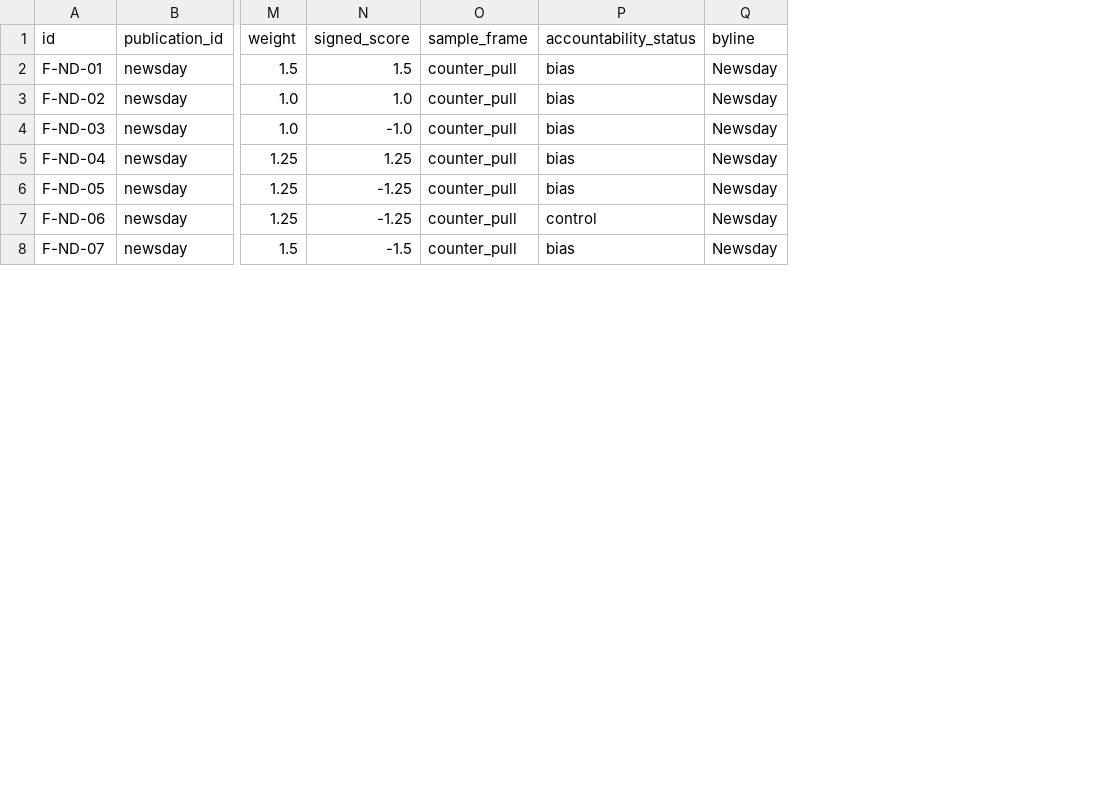
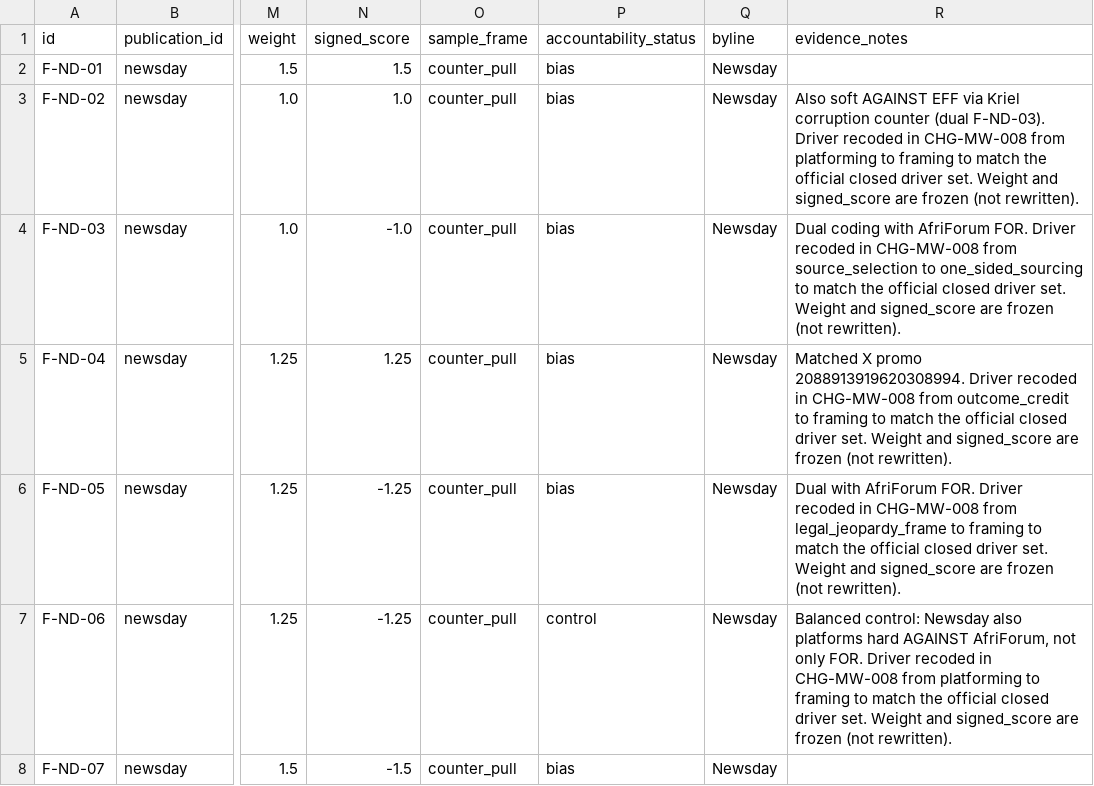
Before and after one commit to GrokForum/mediawatch-sa, a CSV file: data/newsday_pilot_findings.csv, drawn as a sheet; only a part is shown, gaps mark what is left out; the diff covers the shown part only; the diff names each change by its address in the sheet, - before the commit and + after, or states it on an @@ line.

Commit message:
RFC-CHG-MW-008: fail closed, pin the v1 lock, retag pre-v1 frames
Exit non-zero when collector errors are logged; do not overwrite the
locked candidates file without an explicit flag; cap response size.
Pin candidate and draw sha256 in the lock. Freeze historical weights
and signed scores in a test. Retag the nine pre-v1 neutral_random
findings as legacy_neutral, and make roll-up option (b) leave that
tag off the locked v1 weight. Record the frozen-weight recode note
in the CSVs, fix the missing space in the JSON notes, require the
denylist file, and drop the unreachable 9d7b194 STATUS citation.

```diff
--- a/data/newsday_pilot_findings.csv
+++ b/data/newsday_pilot_findings.csv
+column R (evidence_notes), rows 3-7: Also soft AGAINST EFF via Kriel corruption counter (dual F-ND-03). Driver recoded in CHG-MW-008 from platforming to framing to match the official closed driver set. Weight and signed_score are frozen (not rewritten). | Dual coding with AfriForum FOR. Driver recoded in CHG-MW-008 from source_selection to one_sided_sourcing to match the official closed driver set. Weight and signed_score are frozen (not rewritten). | Matched X promo 2088913919620308994. Driver recoded in CHG-MW-008 from outcome_credit to framing to match the official closed driver set. Weight and signed_score are frozen (not rewritten). | Dual with AfriForum FOR. Driver recoded in CHG-MW-008 from legal_jeopardy_frame to framing to match the official closed driver set. Weight and signed_score are frozen (not rewritten). | Balanced control: Newsday also platforms hard AGAINST AfriForum, not only FOR. Driver recoded in CHG-MW-008 from platforming to framing to match the official closed driver set. Weight and signed_score are frozen (not rewritten).
```
Also changed, not shown: 3 edited cells elsewhere in this file, data/dailyinvestor_pilot_findings.csv, data/news24_pilot_findings.csv, 14 other files.
